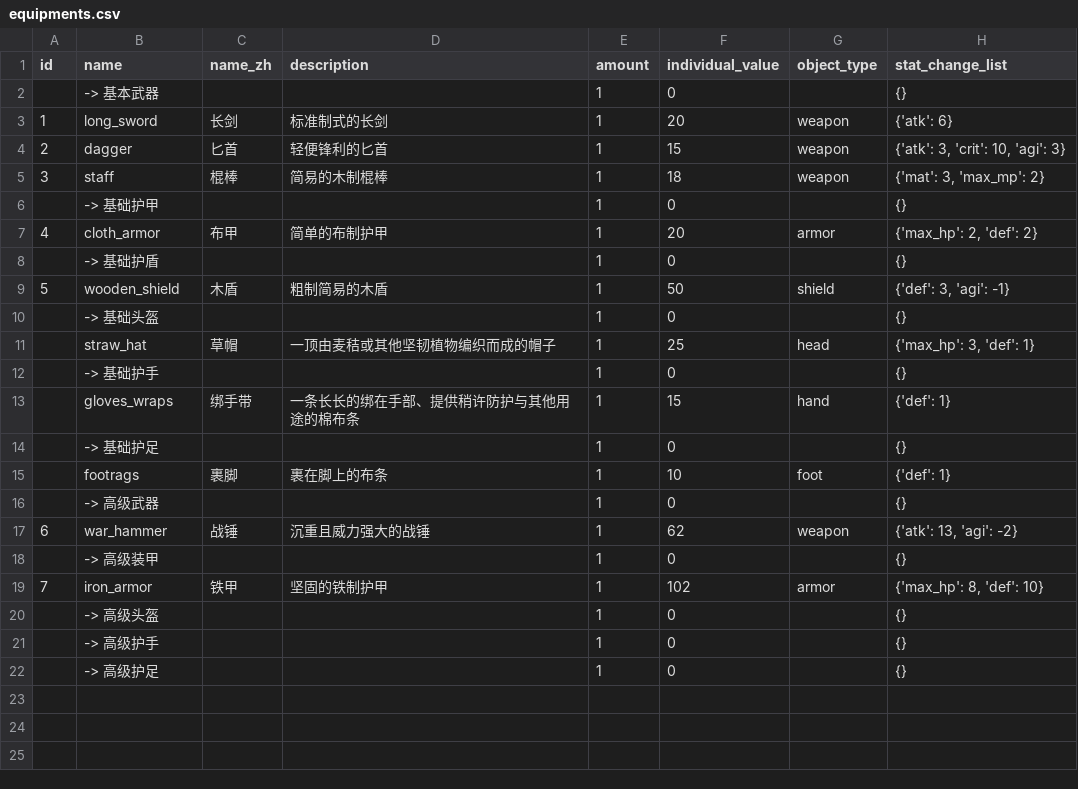
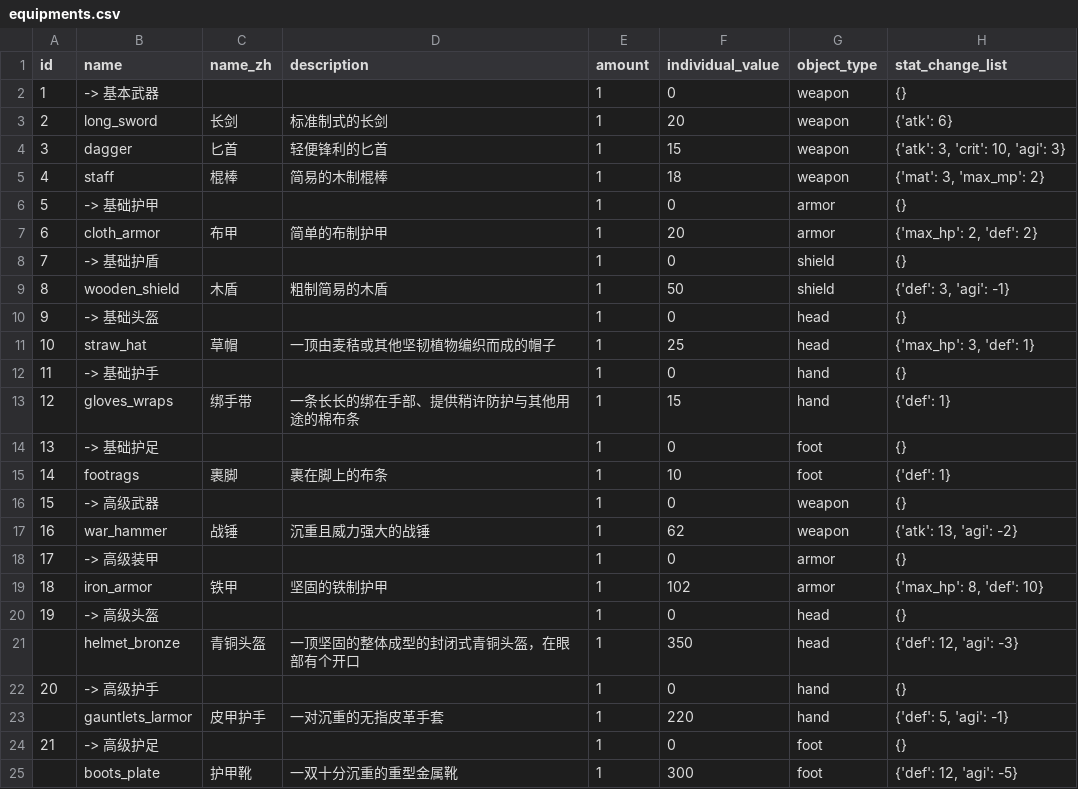
Before and after one commit to KeJWS/test_rpg_game, a CSV file: data/equipments.csv, drawn as a sheet; addresses are those after the commit; the diff names each change by its address in the sheet, - before the commit and + after, or states it on an @@ line.

```diff
--- a/data/equipments.csv
+++ b/data/equipments.csv
@@ column A (id) renumbered between rows 2 and 24 @@
-G2 (object_type): (empty)
+G2 (object_type): weapon
-G6 (object_type): (empty)
+G6 (object_type): armor
-G8 (object_type): (empty)
+G8 (object_type): shield
-G10 (object_type): (empty)
+G10 (object_type): head
-G12 (object_type): (empty)
+G12 (object_type): hand
-G14 (object_type): (empty)
+G14 (object_type): foot
-G16 (object_type): (empty)
+G16 (object_type): weapon
-G18 (object_type): (empty)
+G18 (object_type): armor
-G20 (object_type): (empty)
+G20 (object_type): head
+row 21:  | helmet_bronze | 青铜头盔 | 一顶坚固的整体成型的封闭式青铜头盔，在眼部有个开口 | 1 | 350 | head | {'def': 12, 'agi': -3}
-G22 (object_type): (empty)
+G22 (object_type): hand
+row 23:  | gauntlets_larmor | 皮甲护手 | 一对沉重的无指皮革手套 | 1 | 220 | hand | {'def': 5, 'agi': -1}
-G24 (object_type): (empty)
+G24 (object_type): foot
+row 25:  | boots_plate | 护甲靴 | 一双十分沉重的重型金属靴 | 1 | 300 | foot | {'def': 12, 'agi': -5}
```
Also changed, not shown: 2 other files.
